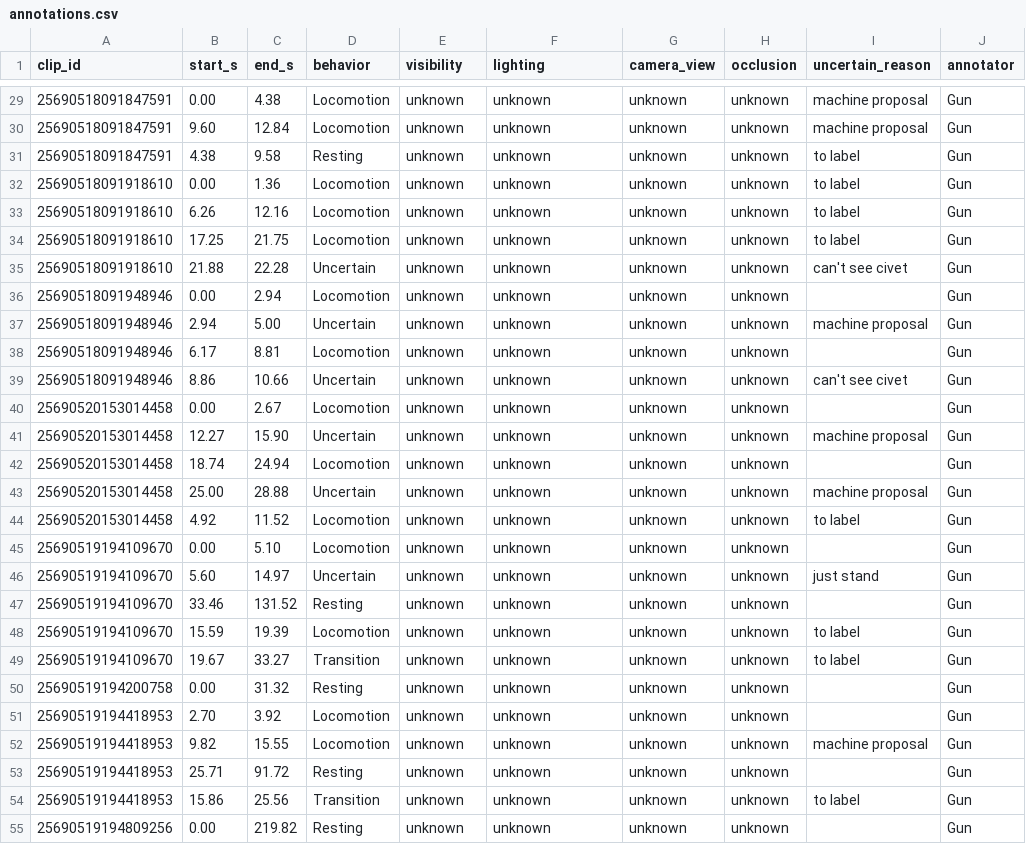
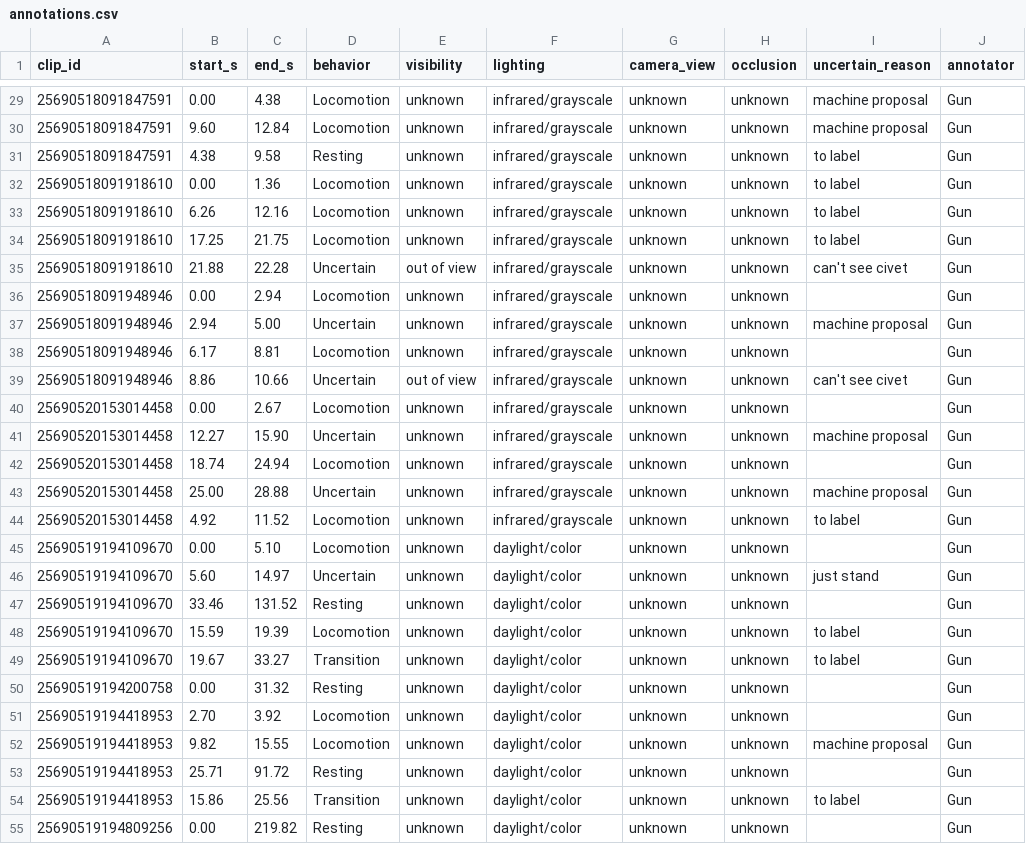
Before and after one commit to ChindanaiNaKub/civet-behavior-detection, a CSV file: data/annotations.csv, drawn as a sheet; only a part is shown, gaps mark what is left out; the diff covers the shown part only; the diff names each change by its address in the sheet, - before the commit and + after, or states it on an @@ line.

```diff
--- a/data/annotations.csv
+++ b/data/annotations.csv
-F29:F44 (lighting): unknown
+F29:F44 (lighting): infrared/grayscale
-E35 (visibility): unknown
+E35 (visibility): out of view
-E39 (visibility): unknown
+E39 (visibility): out of view
-F45:F55 (lighting): unknown
+F45:F55 (lighting): daylight/color
```
Also changed, not shown: 42 edited cells elsewhere in this file, 2 other files.
